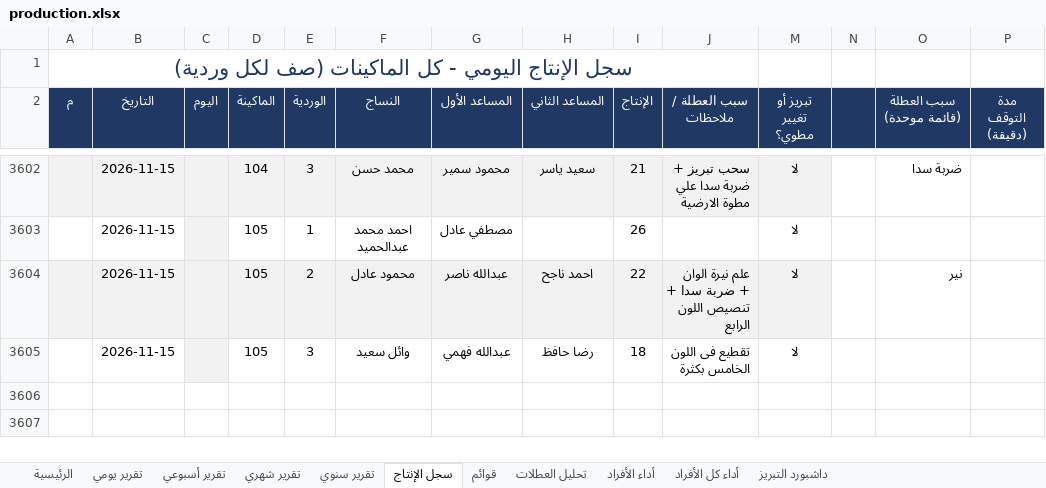
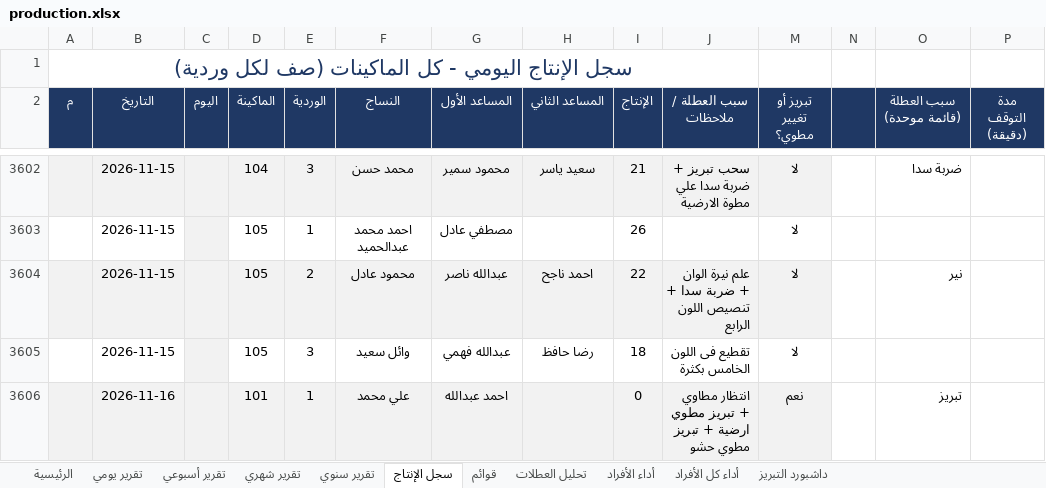
Before and after one commit to alucarderor-cpu/Daily-Production-Report, an Excel workbook: production.xlsx, sheet سجل الإنتاج, drawn as a sheet; only a part is shown, gaps mark what is left out; values as stored, in another font and other column widths than the file's, no borders; conditional formats not drawn; the diff names each change by its address in the sheet, - before the commit and + after, or states it on an @@ line.

Commit message:
apply production entries

```diff
--- a/production.xlsx (sheet سجل الإنتاج)
+++ b/production.xlsx (sheet سجل الإنتاج)
+row 3606:  | 2026-11-16 |  | 101 | 1 | علي محمد | احمد عبدالله |  | 0 | انتظار مطاوي + تبريز مطوي ارضية + تبريز مطوي حشو | نعم |  | تبريز
```
Also changed, not shown: 1 other file.
